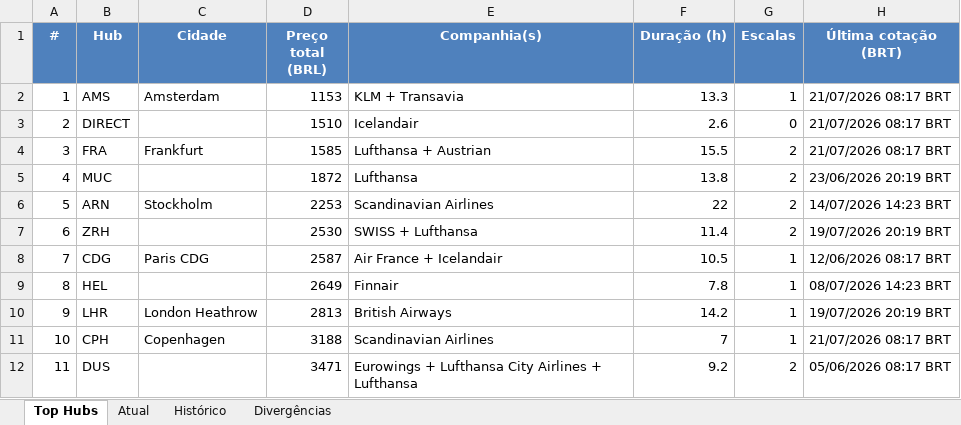
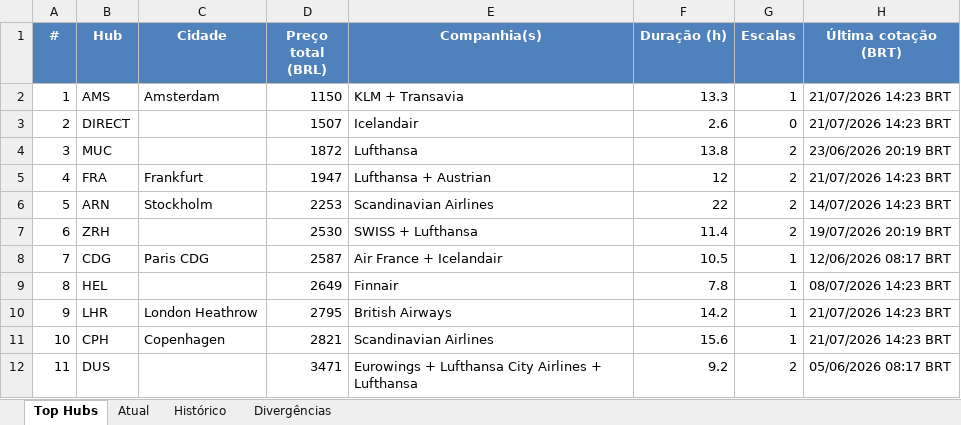
Before and after one commit to VoxJurTech/flight-monitor-dub-kef, an Excel workbook: docs/flights.xlsx, sheet Top Hubs, drawn as a sheet; values as stored, in another font and other column widths than the file's, no borders; conditional formats not drawn; the diff names each change by its address in the sheet, - before the commit and + after, or states it on an @@ line.

```diff
--- a/docs/flights.xlsx (sheet Top Hubs)
+++ b/docs/flights.xlsx (sheet Top Hubs)
-D2 (Preço total (BRL)): 1153
+D2 (Preço total (BRL)): 1150
-H2:H3 (Última cotação (BRT)): 21/07/2026 08:17 BRT
+H2:H3 (Última cotação (BRT)): 21/07/2026 14:23 BRT
-D3 (Preço total (BRL)): 1510
+D3 (Preço total (BRL)): 1507
-B4 (Hub): FRA
+B4 (Hub): MUC
-C4 (Cidade): Frankfurt
+C4 (Cidade): (empty)
-D4 (Preço total (BRL)): 1585
+D4 (Preço total (BRL)): 1872
-E4 (Companhia(s)): Lufthansa + Austrian
+E4 (Companhia(s)): Lufthansa
-F4 (Duração (h)): 15.5
+F4 (Duração (h)): 13.8
-H4 (Última cotação (BRT)): 21/07/2026 08:17 BRT
+H4 (Última cotação (BRT)): 23/06/2026 20:19 BRT
-B5 (Hub): MUC
+B5 (Hub): FRA
-C5 (Cidade): (empty)
+C5 (Cidade): Frankfurt
-D5 (Preço total (BRL)): 1872
+D5 (Preço total (BRL)): 1947
-E5 (Companhia(s)): Lufthansa
+E5 (Companhia(s)): Lufthansa + Austrian
-F5 (Duração (h)): 13.8
+F5 (Duração (h)): 12
-H5 (Última cotação (BRT)): 23/06/2026 20:19 BRT
+H5 (Última cotação (BRT)): 21/07/2026 14:23 BRT
-D10 (Preço total (BRL)): 2813
+D10 (Preço total (BRL)): 2795
-H10 (Última cotação (BRT)): 19/07/2026 20:19 BRT
+H10 (Última cotação (BRT)): 21/07/2026 14:23 BRT
-D11 (Preço total (BRL)): 3188
+D11 (Preço total (BRL)): 2821
-F11 (Duração (h)): 7
+F11 (Duração (h)): 15.6
-H11 (Última cotação (BRT)): 21/07/2026 08:17 BRT
+H11 (Última cotação (BRT)): 21/07/2026 14:23 BRT
```
Also changed, not shown: sheet Atual, sheet Histórico, 2 other files.
